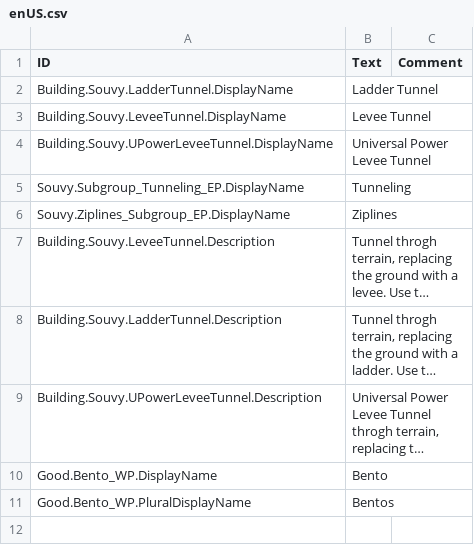
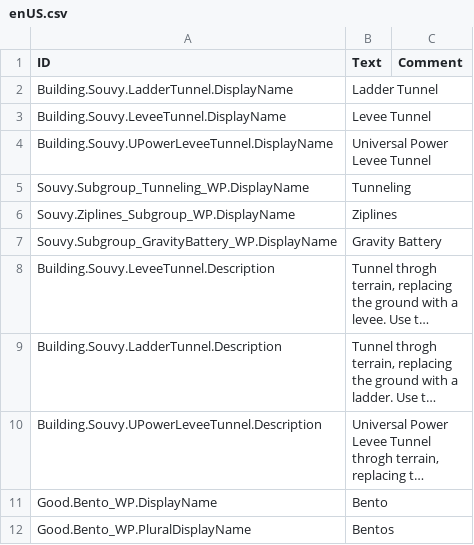
Before and after one commit to souvikpodder/Souvy-Whitepaws, a CSV file: version-1.0.0/Localizations/enUS.csv, drawn as a sheet; long unchanged cells end in …; the diff names each change by its address in the sheet, - before the commit and + after, or states it on an @@ line.

Commit message:
feat: Introduce new power buildings, tunneling, zipline, and gravity battery tool groups, along with their localizations.

```diff
--- a/version-1.0.0/Localizations/enUS.csv
+++ b/version-1.0.0/Localizations/enUS.csv
-A5 (ID): Souvy.Subgroup_Tunneling_EP.DisplayName
+A5 (ID): Souvy.Subgroup_Tunneling_WP.DisplayName
-A6 (ID): Souvy.Ziplines_Subgroup_EP.DisplayName
+A6 (ID): Souvy.Ziplines_Subgroup_WP.DisplayName
+row 7: Souvy.Subgroup_GravityBattery_WP.DisplayName | Gravity Battery
```
Also changed, not shown: 8 other files.
